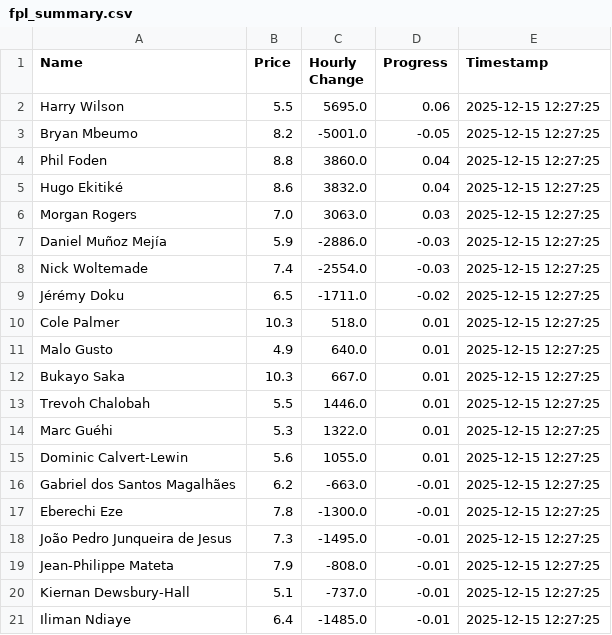
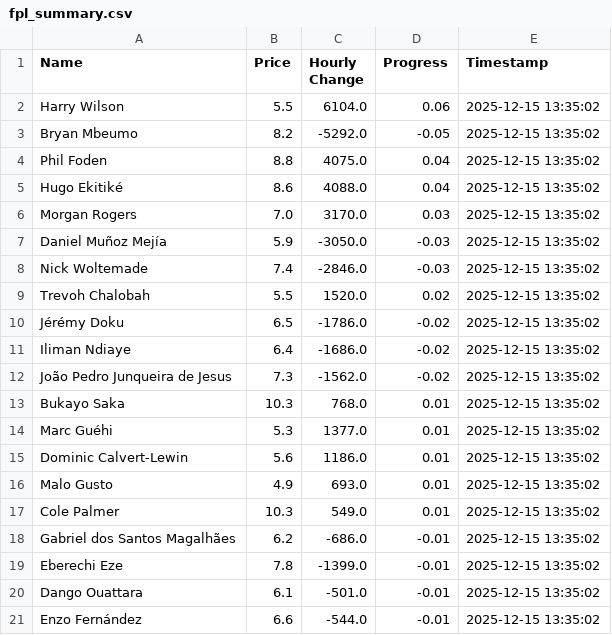
Before and after one commit to muhtasim-maleque/fpl-price-changes, a CSV file: fpl_summary.csv, drawn as a sheet.

```diff
--- a/fpl_summary.csv
+++ b/fpl_summary.csv
@@ -1,21 +1,21 @@
 Name,Price,Hourly Change,Progress,Timestamp
-Harry Wilson,5.5,5695.0,0.06,2025-12-15 12:27:25
-Bryan Mbeumo,8.2,-5001.0,-0.05,2025-12-15 12:27:25
-Phil Foden,8.8,3860.0,0.04,2025-12-15 12:27:25
-Hugo Ekitiké,8.6,3832.0,0.04,2025-12-15 12:27:25
-Morgan Rogers,7.0,3063.0,0.03,2025-12-15 12:27:25
-Daniel Muñoz Mejía,5.9,-2886.0,-0.03,2025-12-15 12:27:25
-Nick Woltemade,7.4,-2554.0,-0.03,2025-12-15 12:27:25
-Jérémy Doku,6.5,-1711.0,-0.02,2025-12-15 12:27:25
-Cole Palmer,10.3,518.0,0.01,2025-12-15 12:27:25
-Malo Gusto,4.9,640.0,0.01,2025-12-15 12:27:25
-Bukayo Saka,10.3,667.0,0.01,2025-12-15 12:27:25
-Trevoh Chalobah,5.5,1446.0,0.01,2025-12-15 12:27:25
-Marc Guéhi,5.3,1322.0,0.01,2025-12-15 12:27:25
-Dominic Calvert-Lewin,5.6,1055.0,0.01,2025-12-15 12:27:25
-Gabriel dos Santos Magalhães,6.2,-663.0,-0.01,2025-12-15 12:27:25
-Eberechi Eze,7.8,-1300.0,-0.01,2025-12-15 12:27:25
-João Pedro Junqueira de Jesus,7.3,-1495.0,-0.01,2025-12-15 12:27:25
-Jean-Philippe Mateta,7.9,-808.0,-0.01,2025-12-15 12:27:25
-Kiernan Dewsbury-Hall,5.1,-737.0,-0.01,2025-12-15 12:27:25
-Iliman Ndiaye,6.4,-1485.0,-0.01,2025-12-15 12:27:25
+Harry Wilson,5.5,6104.0,0.06,2025-12-15 13:35:02
+Bryan Mbeumo,8.2,-5292.0,-0.05,2025-12-15 13:35:02
+Phil Foden,8.8,4075.0,0.04,2025-12-15 13:35:02
+Hugo Ekitiké,8.6,4088.0,0.04,2025-12-15 13:35:02
+Morgan Rogers,7.0,3170.0,0.03,2025-12-15 13:35:02
+Daniel Muñoz Mejía,5.9,-3050.0,-0.03,2025-12-15 13:35:02
+Nick Woltemade,7.4,-2846.0,-0.03,2025-12-15 13:35:02
+Trevoh Chalobah,5.5,1520.0,0.02,2025-12-15 13:35:02
+Jérémy Doku,6.5,-1786.0,-0.02,2025-12-15 13:35:02
+Iliman Ndiaye,6.4,-1686.0,-0.02,2025-12-15 13:35:02
+João Pedro Junqueira de Jesus,7.3,-1562.0,-0.02,2025-12-15 13:35:02
+Bukayo Saka,10.3,768.0,0.01,2025-12-15 13:35:02
+Marc Guéhi,5.3,1377.0,0.01,2025-12-15 13:35:02
+Dominic Calvert-Lewin,5.6,1186.0,0.01,2025-12-15 13:35:02
+Malo Gusto,4.9,693.0,0.01,2025-12-15 13:35:02
+Cole Palmer,10.3,549.0,0.01,2025-12-15 13:35:02
+Gabriel dos Santos Magalhães,6.2,-686.0,-0.01,2025-12-15 13:35:02
+Eberechi Eze,7.8,-1399.0,-0.01,2025-12-15 13:35:02
+Dango Ouattara,6.1,-501.0,-0.01,2025-12-15 13:35:02
+Enzo Fernández,6.6,-544.0,-0.01,2025-12-15 13:35:02
```
Also changed, not shown: 1 other file.
